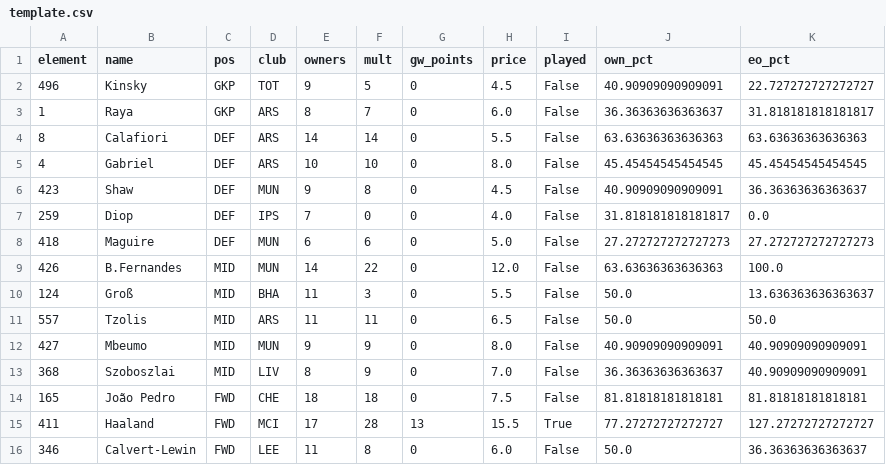
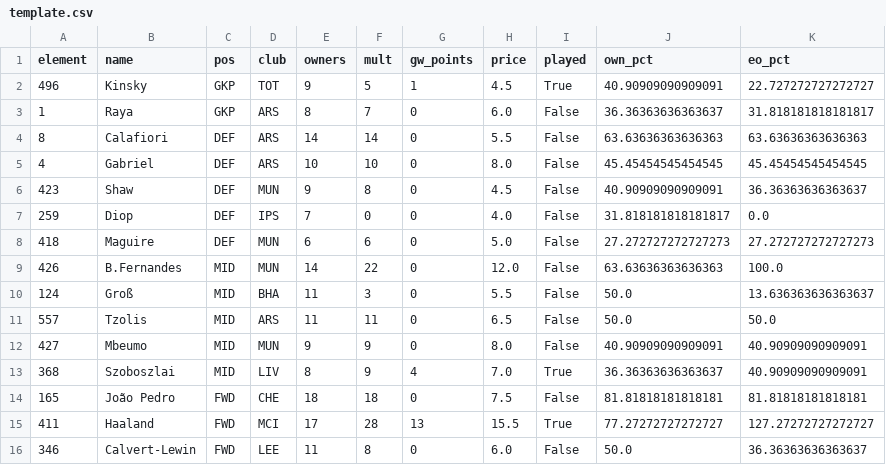
Before and after one commit to djaypandya/fpl-retrospective-codex-starter, a CSV file: outputs/league_14074_gw2/template.csv, drawn as a sheet.

```diff
--- a/outputs/league_14074_gw2/template.csv
+++ b/outputs/league_14074_gw2/template.csv
@@ -1,3 +1,3 @@
 element,name,pos,club,owners,mult,gw_points,price,played,own_pct,eo_pct
-496,Kinsky,GKP,TOT,9,5,0,4.5,False,40.90909090909091,22.727272727272727
+496,Kinsky,GKP,TOT,9,5,1,4.5,True,40.90909090909091,22.727272727272727
 1,Raya,GKP,ARS,8,7,0,6.0,False,36.36363636363637,31.818181818181817
@@ -12,3 +12,3 @@ element,name,pos,club,owners,mult,gw_points,price,played,own_pct,eo_pct
 427,Mbeumo,MID,MUN,9,9,0,8.0,False,40.90909090909091,40.90909090909091
-368,Szoboszlai,MID,LIV,8,9,0,7.0,False,36.36363636363637,40.90909090909091
+368,Szoboszlai,MID,LIV,8,9,4,7.0,True,36.36363636363637,40.90909090909091
 165,João Pedro,FWD,CHE,18,18,0,7.5,False,81.81818181818181,81.81818181818181
```
Also changed, not shown: outputs/league_14074_gw2/budget.csv, outputs/league_14074_gw2/exposure.csv, 7 other files.
